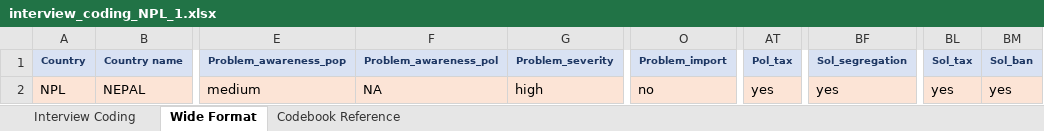
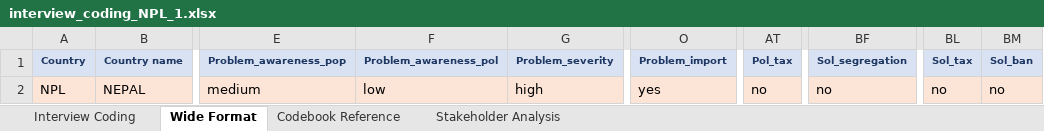
Before and after one commit to shivrain/Thinkswiss, an Excel workbook: interview_coding_NPL_1.xlsx, sheet Wide Format, drawn as a sheet; only a part is shown, gaps mark what is left out; values as stored, in another font and other column widths than the file's, no borders; the diff names each change by its address in the sheet, - before the commit and + after, or states it on an @@ line.

```diff
--- a/interview_coding_NPL_1.xlsx (sheet Wide Format)
+++ b/interview_coding_NPL_1.xlsx (sheet Wide Format)
+sheet tab: Stakeholder Analysis
-F2 (Problem_awareness_pol): NA
+F2 (Problem_awareness_pol): low
-O2 (Problem_import): no
+O2 (Problem_import): yes
-AT2 (Pol_tax): yes
+AT2 (Pol_tax): no
-BF2 (Sol_segregation): yes
+BF2 (Sol_segregation): no
-BL2 (Sol_tax): yes
+BL2 (Sol_tax): no
-BM2 (Sol_ban): yes
+BM2 (Sol_ban): no
```
Also changed, not shown: sheet Interview Coding, 1 other file.
